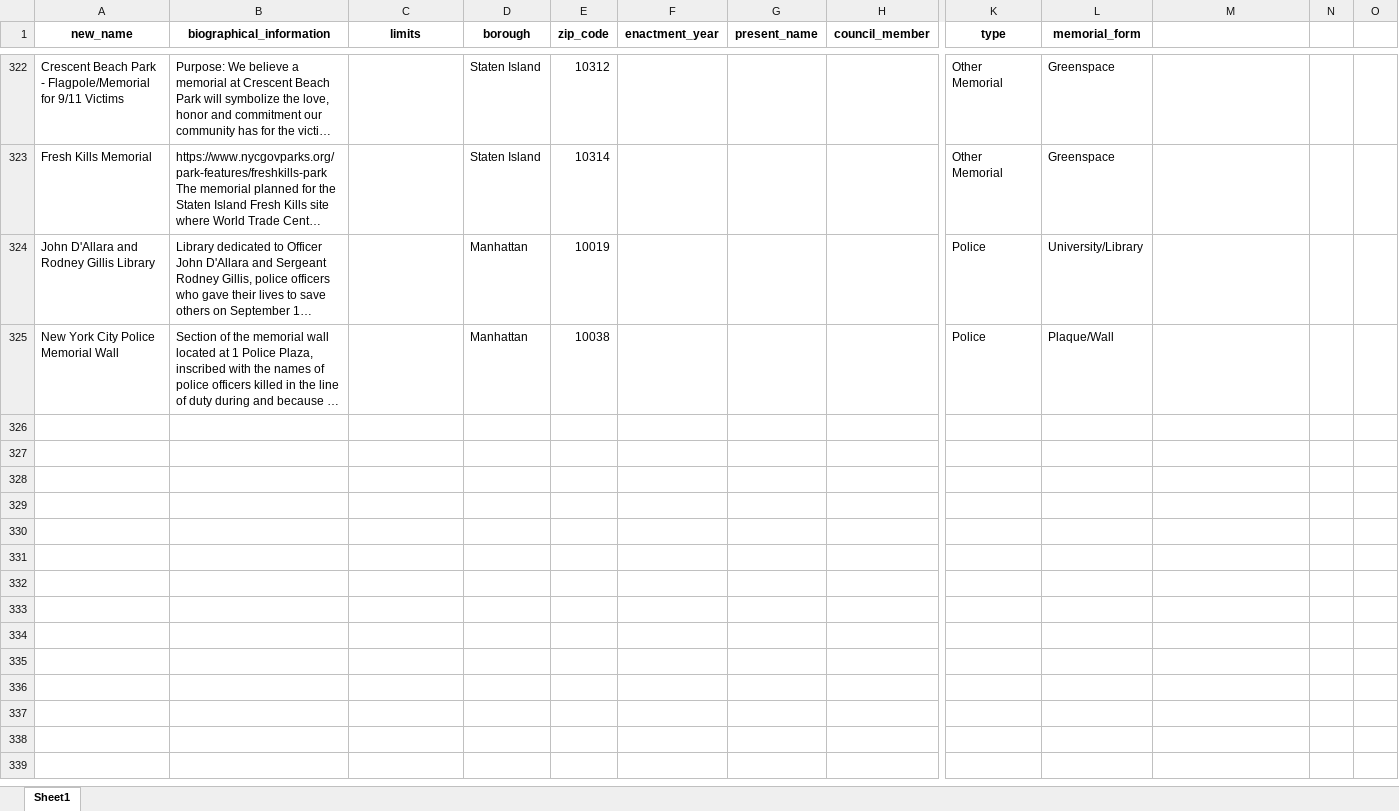
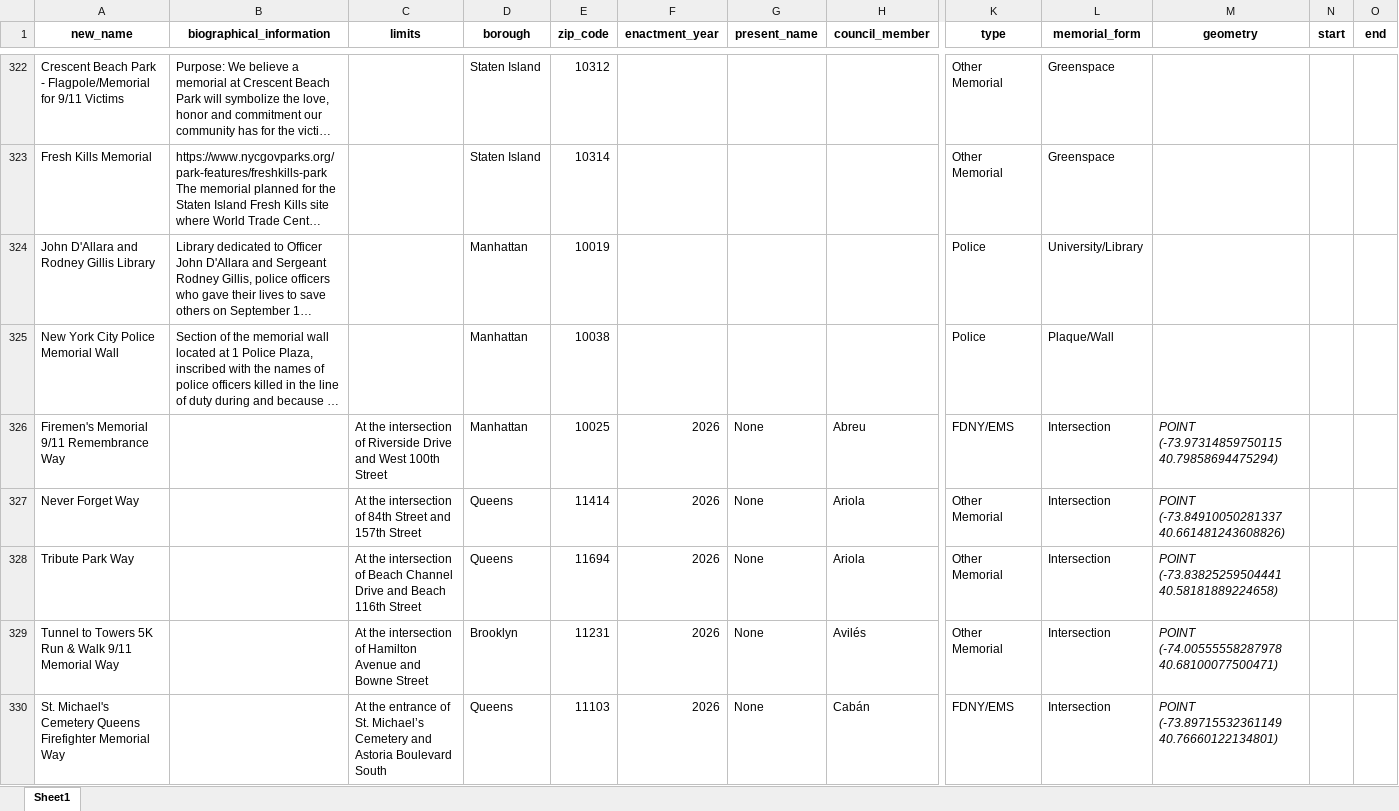
Before and after one commit to NewYorkCityCouncil/9-11-memorials, an Excel workbook: data/total_edits.xlsx, sheet Sheet1, drawn as a sheet; only a part is shown, gaps mark what is left out; long unchanged cells end in …; values as stored, in another font and other column widths than the file's, no borders; rows hold the shown columns only; the diff covers the shown part only; the diff names each change by its address in the sheet, - before the commit and + after, or states it on an @@ line.

Commit message:
Brad's Edits
Implementing Brad's reorganization of the site

```diff
--- a/data/total_edits.xlsx (sheet Sheet1)
+++ b/data/total_edits.xlsx (sheet Sheet1)
-M1: (empty)
+M1: geometry
-N1: (empty)
+N1: start
-O1: (empty)
+O1: end
+row 326: Firemen's Memorial 9/11 Remembrance Way |  | At the intersection of Riverside Drive and West 100th Street | Manhattan | 10025 | 2026 | None | Abreu | FDNY/EMS | Intersection | POINT (-73.97314859750115 40.79858694475294)
+row 327: Never Forget Way |  | At the intersection of 84th Street and 157th Street | Queens | 11414 | 2026 | None | Ariola | Other Memorial | Intersection | POINT (-73.84910050281337 40.661481243608826)
+row 328: Tribute Park Way |  | At the intersection of Beach Channel Drive and Beach 116th Street | Queens | 11694 | 2026 | None | Ariola | Other Memorial | Intersection | POINT (-73.83825259504441 40.58181889224658)
+row 329: Tunnel to Towers 5K Run & Walk 9/11 Memorial Way |  | At the intersection of Hamilton Avenue and Bowne Street | Brooklyn | 11231 | 2026 | None | Avilés | Other Memorial | Intersection | POINT (-74.00555558287978 40.68100077500471)
+row 330: St. Michael's Cemetery Queens Firefighter Memorial Way |  | At the entrance of St. Michael’s Cemetery and Astoria Boulevard South | Queens | 11103 | 2026 | None | Cabán | FDNY/EMS | Intersection | POINT (-73.89715532361149 40.76660122134801)
```
Also changed, not shown: 21 added rows elsewhere in this sheet, data/total.xlsx, 15 other files.
